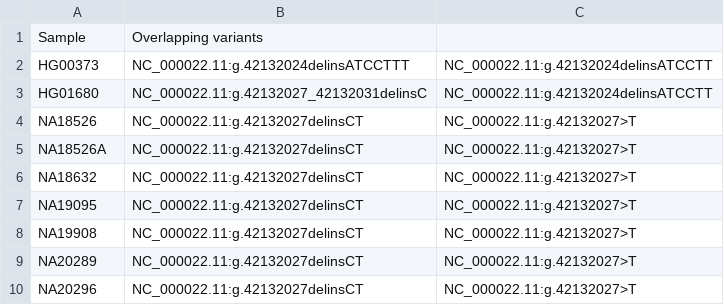
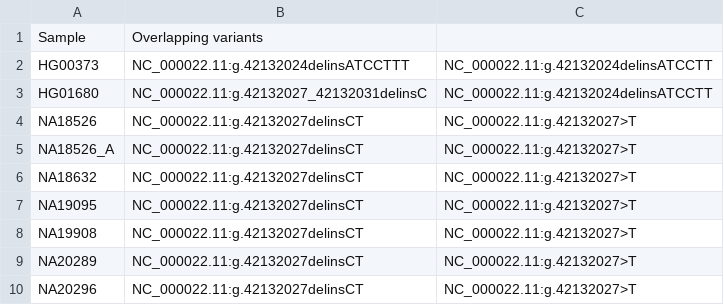
Before and after one commit to lukaas33/VA-star-allele-calling, a CSV file: results/inconsistencies/samples/2023-04-08_unparsable_samples.csv, drawn as a sheet.

Commit message:
Checked unparsable samples in new method

```diff
--- a/results/inconsistencies/samples/2023-04-08_unparsable_samples.csv
+++ b/results/inconsistencies/samples/2023-04-08_unparsable_samples.csv
@@ -4,3 +4,3 @@ HG01680, NC_000022.11:g.42132027_42132031delinsC, NC_000022.11:g.42132024delinsA
 NA18526, NC_000022.11:g.42132027delinsCT, NC_000022.11:g.42132027>T
-NA18526A, NC_000022.11:g.42132027delinsCT, NC_000022.11:g.42132027>T
+NA18526_A, NC_000022.11:g.42132027delinsCT, NC_000022.11:g.42132027>T
 NA18632, NC_000022.11:g.42132027delinsCT, NC_000022.11:g.42132027>T
```
Also changed, not shown: 1 other file.
